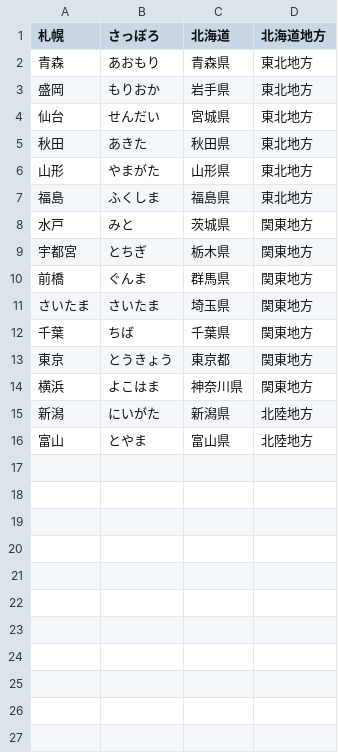
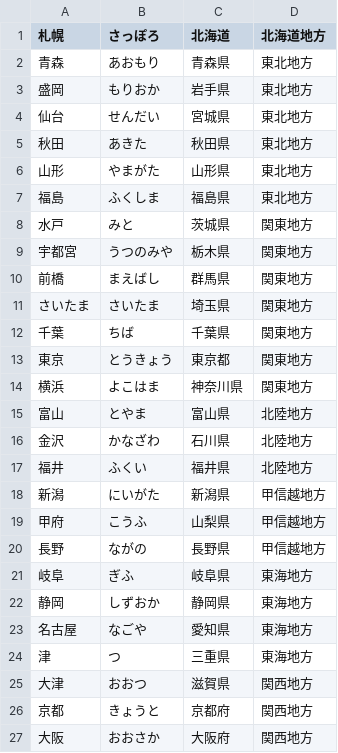
Before and after one commit to hachi-mori/Memorization-song-creator, a CSV file: 覚え歌つくるくん/App/lyrics/県庁所在地.csv, drawn as a sheet; only a part is shown; the diff covers the shown part only.

Commit message:
歌詞ファイル更新

```diff
--- a/覚え歌つくるくん/App/lyrics/県庁所在地.csv
+++ b/覚え歌つくるくん/App/lyrics/県庁所在地.csv
@@ -8,4 +8,4 @@
 水戸,みと,茨城県,関東地方
-宇都宮,とちぎ,栃木県,関東地方
-前橋,ぐんま,群馬県,関東地方
+宇都宮,うつのみや,栃木県,関東地方
+前橋,まえばし,群馬県,関東地方
 さいたま,さいたま,埼玉県,関東地方
@@ -14,3 +14,14 @@
 横浜,よこはま,神奈川県,関東地方
-新潟,にいがた,新潟県,北陸地方
 富山,とやま,富山県,北陸地方
+金沢,かなざわ,石川県,北陸地方
+福井,ふくい,福井県,北陸地方
+新潟,にいがた,新潟県,甲信越地方
+甲府,こうふ,山梨県,甲信越地方
+長野,ながの,長野県,甲信越地方
+岐阜,ぎふ,岐阜県,東海地方
+静岡,しずおか,静岡県,東海地方
+名古屋,なごや,愛知県,東海地方
+津,つ,三重県,東海地方
+大津,おおつ,滋賀県,関西地方
+京都,きょうと,京都府,関西地方
+大阪,おおさか,大阪府,関西地方
```
Also changed, not shown: 20 added rows elsewhere in this file.
